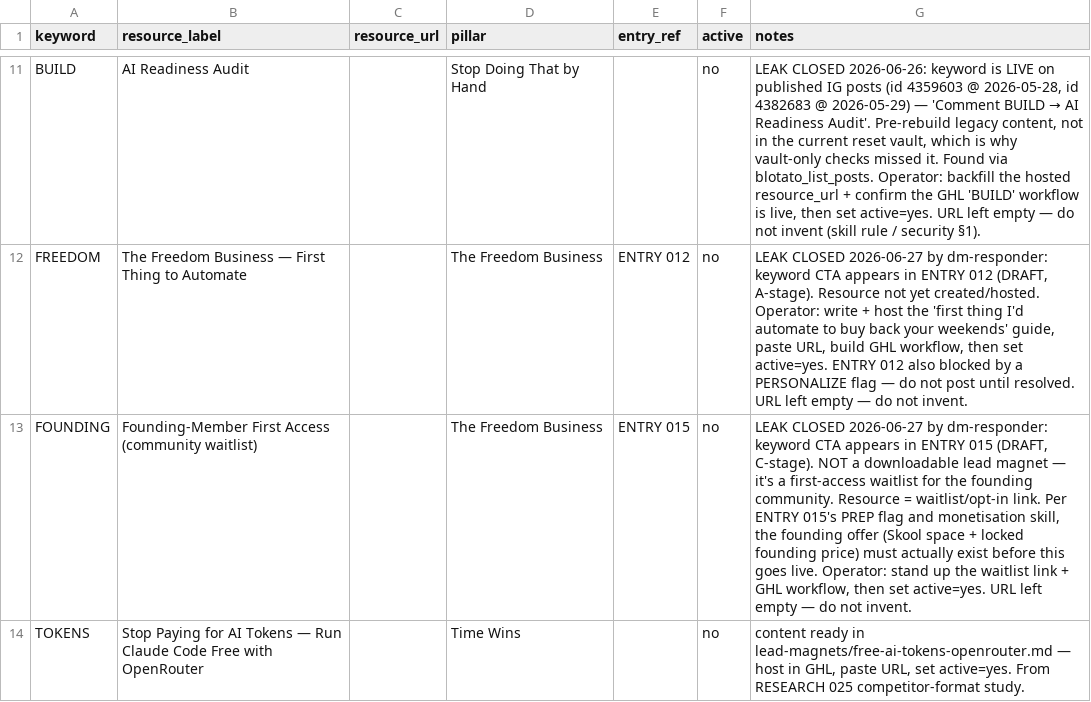
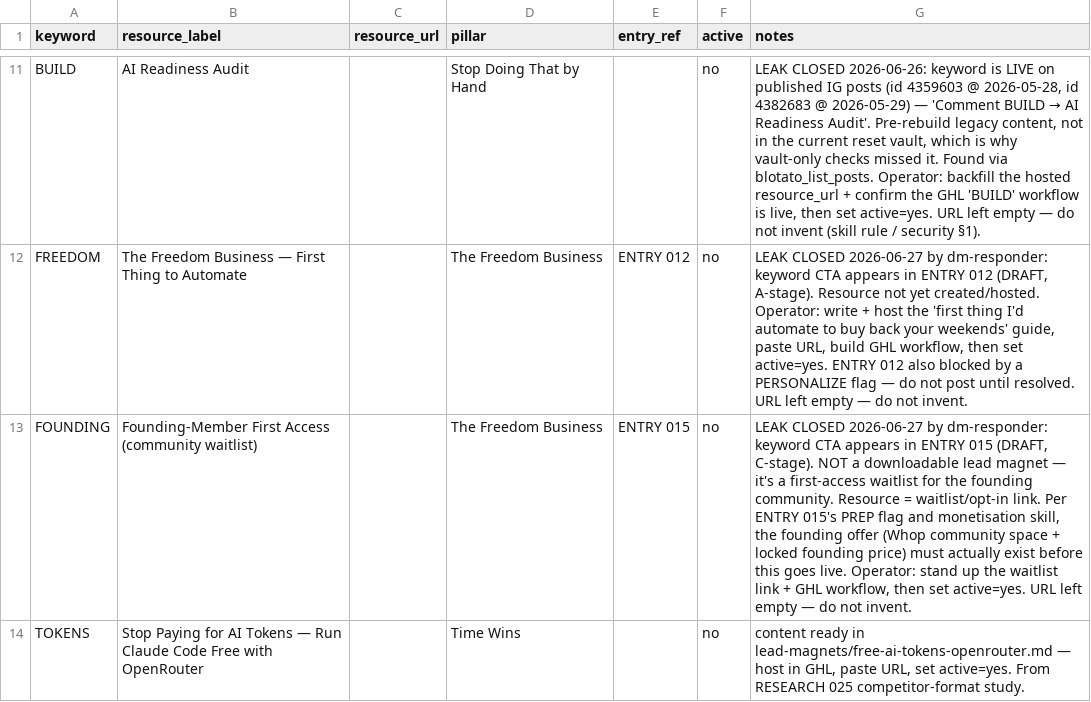
Before and after one commit to The-Ai-automation-Queen/content-system, a CSV file: lead-magnets.csv, drawn as a sheet; only a part is shown, gaps mark what is left out.

```diff
--- a/lead-magnets.csv
+++ b/lead-magnets.csv
@@ -12,3 +12,3 @@ BUILD,AI Readiness Audit,,Stop Doing That by Hand,,no,"LEAK CLOSED 2026-06-26: k
 FREEDOM,The Freedom Business — First Thing to Automate,,The Freedom Business,ENTRY 012,no,"LEAK CLOSED 2026-06-27 by dm-responder: keyword CTA appears in ENTRY 012 (DRAFT, A-stage). Resource not yet created/hosted. Operator: write + host the 'first thing I'd automate to buy back your weekends' guide, paste URL, build GHL workflow, then set active=yes. ENTRY 012 also blocked by a PERSONALIZE flag — do not post until resolved. URL left empty — do not invent."
-FOUNDING,Founding-Member First Access (community waitlist),,The Freedom Business,ENTRY 015,no,"LEAK CLOSED 2026-06-27 by dm-responder: keyword CTA appears in ENTRY 015 (DRAFT, C-stage). NOT a downloadable lead magnet — it's a first-access waitlist for the founding community. Resource = waitlist/opt-in link. Per ENTRY 015's PREP flag and monetisation skill, the founding offer (Skool space + locked founding price) must actually exist before this goes live. Operator: stand up the waitlist link + GHL workflow, then set active=yes. URL left empty — do not invent."
+FOUNDING,Founding-Member First Access (community waitlist),,The Freedom Business,ENTRY 015,no,"LEAK CLOSED 2026-06-27 by dm-responder: keyword CTA appears in ENTRY 015 (DRAFT, C-stage). NOT a downloadable lead magnet — it's a first-access waitlist for the founding community. Resource = waitlist/opt-in link. Per ENTRY 015's PREP flag and monetisation skill, the founding offer (Whop community space + locked founding price) must actually exist before this goes live. Operator: stand up the waitlist link + GHL workflow, then set active=yes. URL left empty — do not invent."
 TOKENS,Stop Paying for AI Tokens — Run Claude Code Free with OpenRouter,,Time Wins,,no,"content ready in lead-magnets/free-ai-tokens-openrouter.md — host in GHL, paste URL, set active=yes. From RESEARCH 025 competitor-format study."
```
Also changed, not shown: 11 other files.
